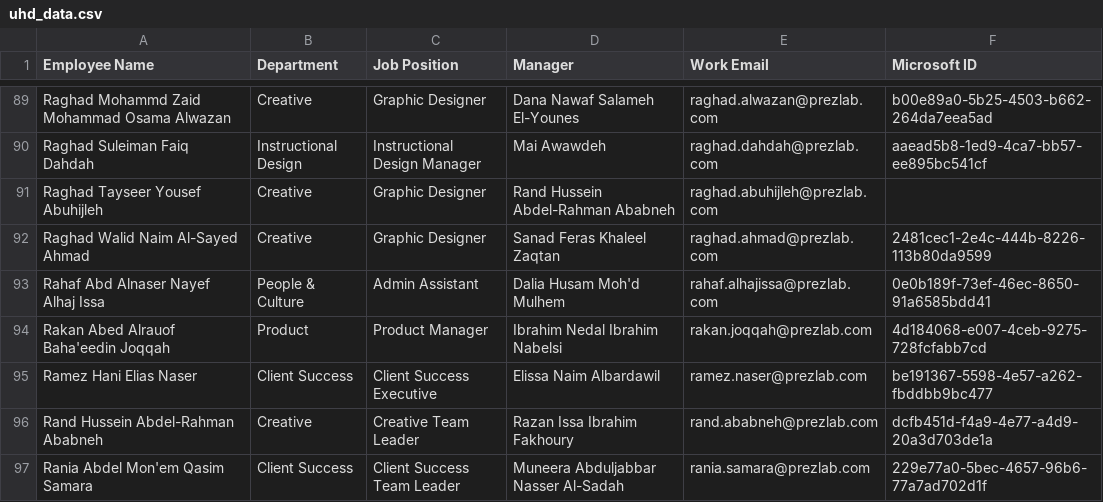
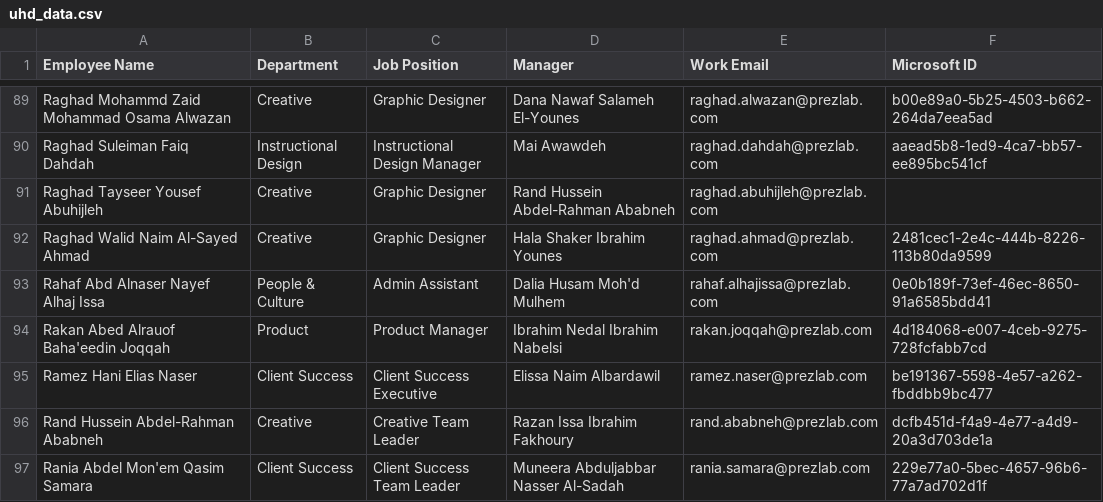
Before and after one commit to SFZPL/uhd, a CSV file: uhd_data.csv, drawn as a sheet; only a part is shown, gaps mark what is left out.

Commit message:
Update uhd_data.csv

```diff
--- a/uhd_data.csv
+++ b/uhd_data.csv
@@ -91,3 +91,3 @@ Raghad Suleiman Faiq Dahdah,Instructional Design,Instructional Design Manager,Ma
 Raghad Tayseer Yousef Abuhijleh,Creative,Graphic Designer,Rand Hussein Abdel-Rahman Ababneh,raghad.abuhijleh@prezlab.com,
-Raghad Walid Naim Al-Sayed Ahmad,Creative,Graphic Designer,Sanad Feras Khaleel Zaqtan,raghad.ahmad@prezlab.com,2481cec1-2e4c-444b-8226-113b80da9599
+Raghad Walid Naim Al-Sayed Ahmad,Creative,Graphic Designer,Hala Shaker Ibrahim Younes,raghad.ahmad@prezlab.com,2481cec1-2e4c-444b-8226-113b80da9599
 Rahaf Abd Alnaser Nayef Alhaj Issa,People & Culture,Admin Assistant,Dalia Husam Moh'd Mulhem,rahaf.alhajissa@prezlab.com,0e0b189f-73ef-46ec-8650-91a6585bdd41
```
